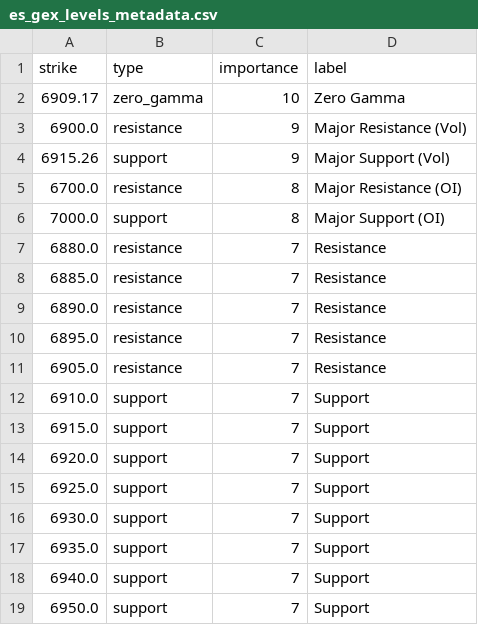
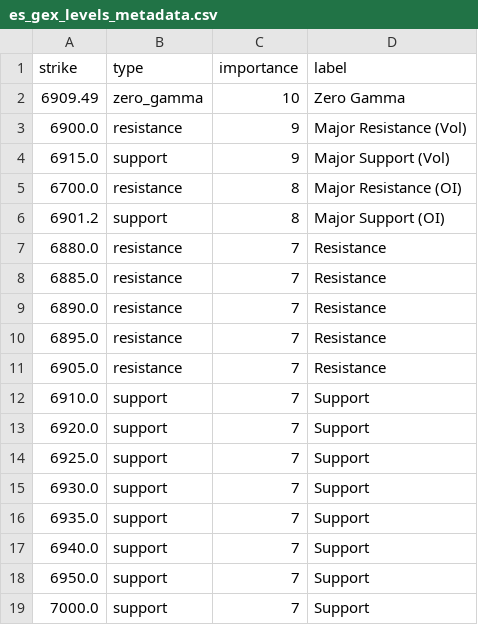
Before and after one commit to enzocosson/gex-tradingview, a CSV file: es_gex_levels_metadata.csv, drawn as a sheet.

```diff
--- a/es_gex_levels_metadata.csv
+++ b/es_gex_levels_metadata.csv
@@ -1,7 +1,7 @@
 strike,type,importance,label
-6909.17,zero_gamma,10,Zero Gamma
+6909.49,zero_gamma,10,Zero Gamma
 6900.0,resistance,9,Major Resistance (Vol)
-6915.26,support,9,Major Support (Vol)
+6915.0,support,9,Major Support (Vol)
 6700.0,resistance,8,Major Resistance (OI)
-7000.0,support,8,Major Support (OI)
+6901.2,support,8,Major Support (OI)
 6880.0,resistance,7,Resistance
@@ -12,3 +12,2 @@ strike,type,importance,label
 6910.0,support,7,Support
-6915.0,support,7,Support
 6920.0,support,7,Support
@@ -19 +18,2 @@ strike,type,importance,label
 6950.0,support,7,Support
+7000.0,support,7,Support
```
Also changed, not shown: es_gex_levels.csv, nq_gex_levels.csv, 2 other files.
